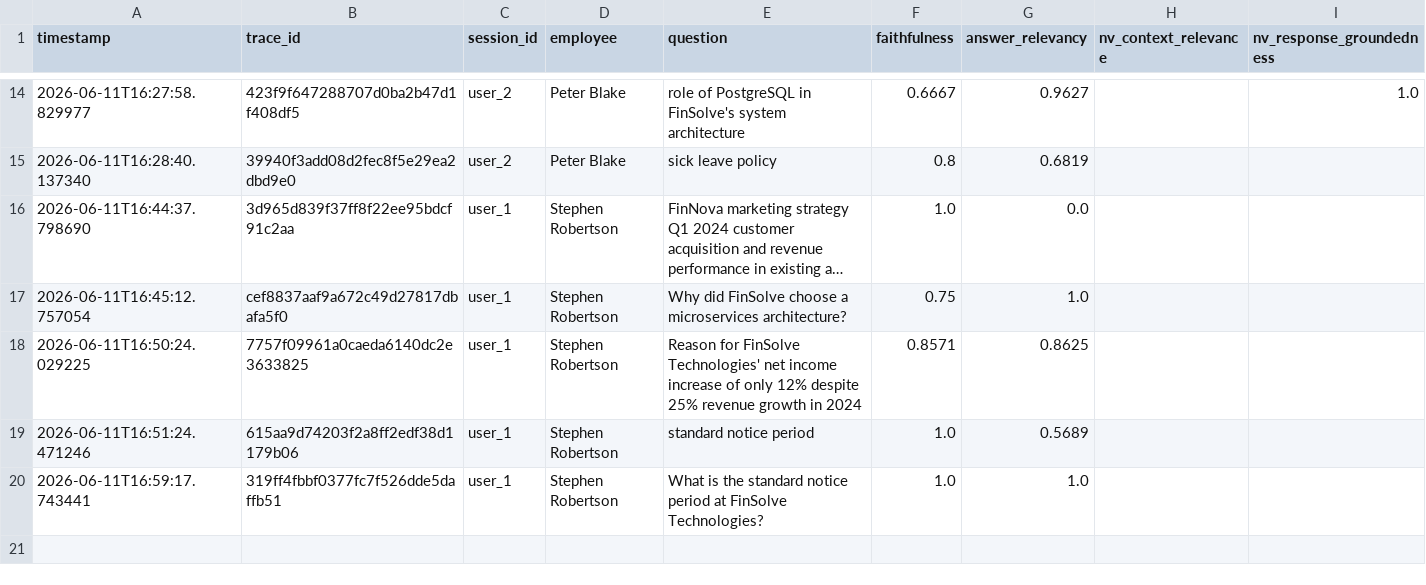
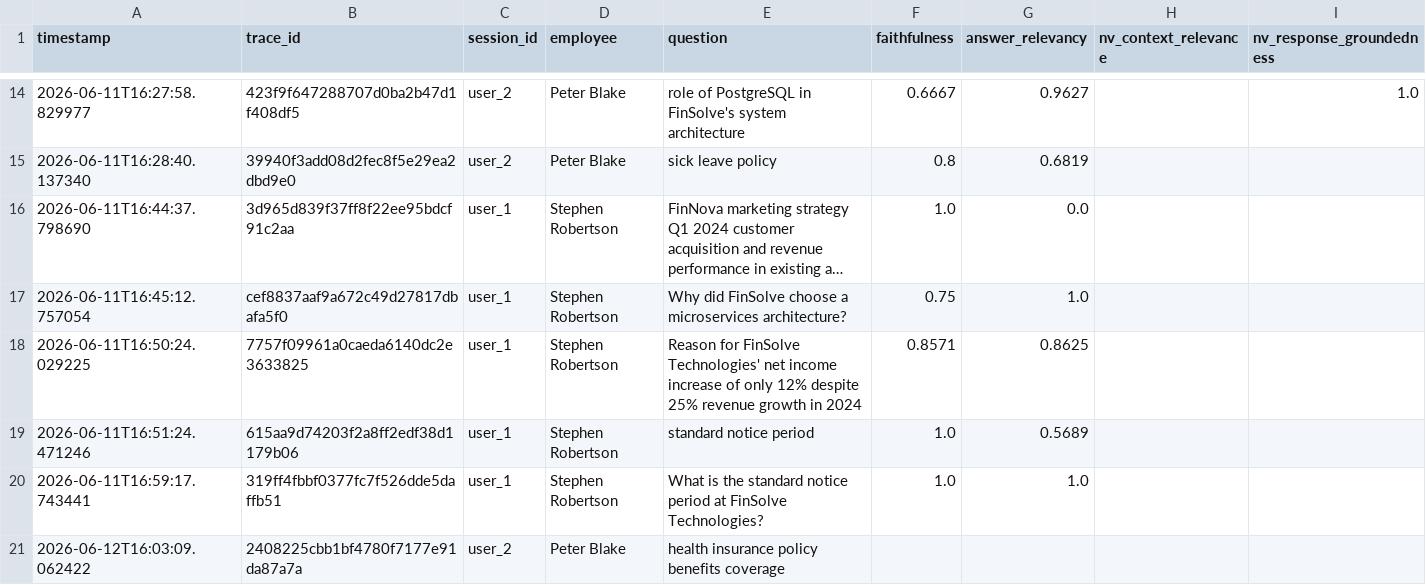
Before and after one commit to Hasireddy/RAG-with-RBAC, a CSV file: rag_metrics.csv, drawn as a sheet; only a part is shown, gaps mark what is left out; long unchanged cells end in …; the diff names each change by its address in the sheet, - before the commit and + after, or states it on an @@ line.

```diff
--- a/rag_metrics.csv
+++ b/rag_metrics.csv
+row 21: 2026-06-12T16:03:09.062422 | 2408225cbb1bf4780f7177e91da87a7a | user_2 | Peter Blake | health insurance policy benefits coverage
```
Also changed, not shown: 5 other files.
